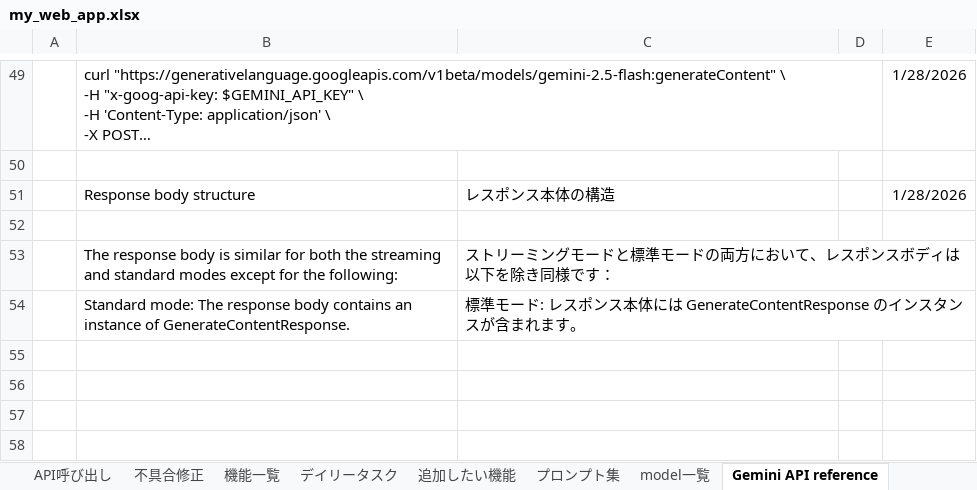
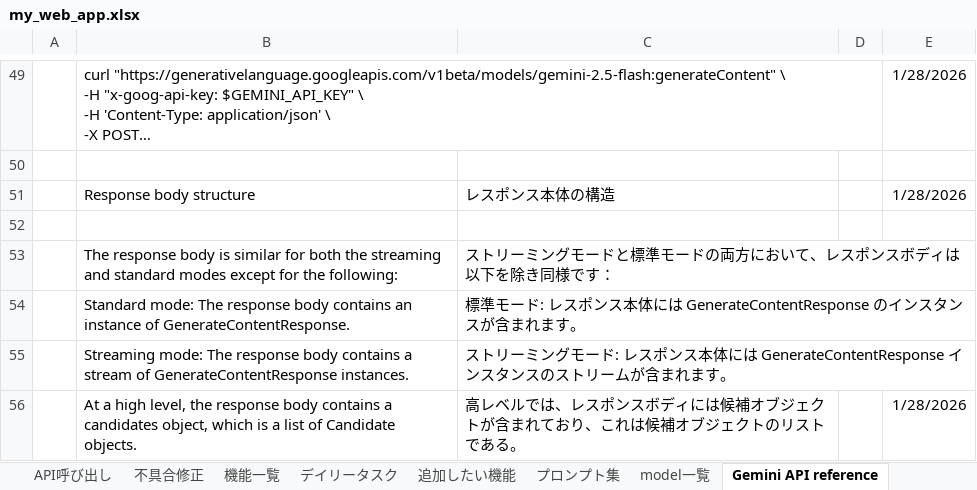
Before and after one commit to kanta13jp1/my_web_app, an Excel workbook: my_web_app.xlsx, sheet Gemini API reference, drawn as a sheet; only a part is shown, gaps mark what is left out; long unchanged cells end in …; values as stored, in another font and other column widths than the file's, no borders; the diff names each change by its address in the sheet, - before the commit and + after, or states it on an @@ line.

```diff
--- a/my_web_app.xlsx (sheet Gemini API reference)
+++ b/my_web_app.xlsx (sheet Gemini API reference)
+row 55:  | Streaming mode: The response body contains a stream of GenerateContentResponse instances. | ストリーミングモード: レスポンス本体には GenerateContentResponse インスタンスのストリームが含まれます。
+row 56:  | At a high level, the response body contains a candidates object, which is a list of Candidate objects. | 高レベルでは、レスポンスボディには候補オブジェクトが含まれており、これは候補オブジェクトのリストである。 |  | 1/28/2026
```
Also changed, not shown: 1 other file.
